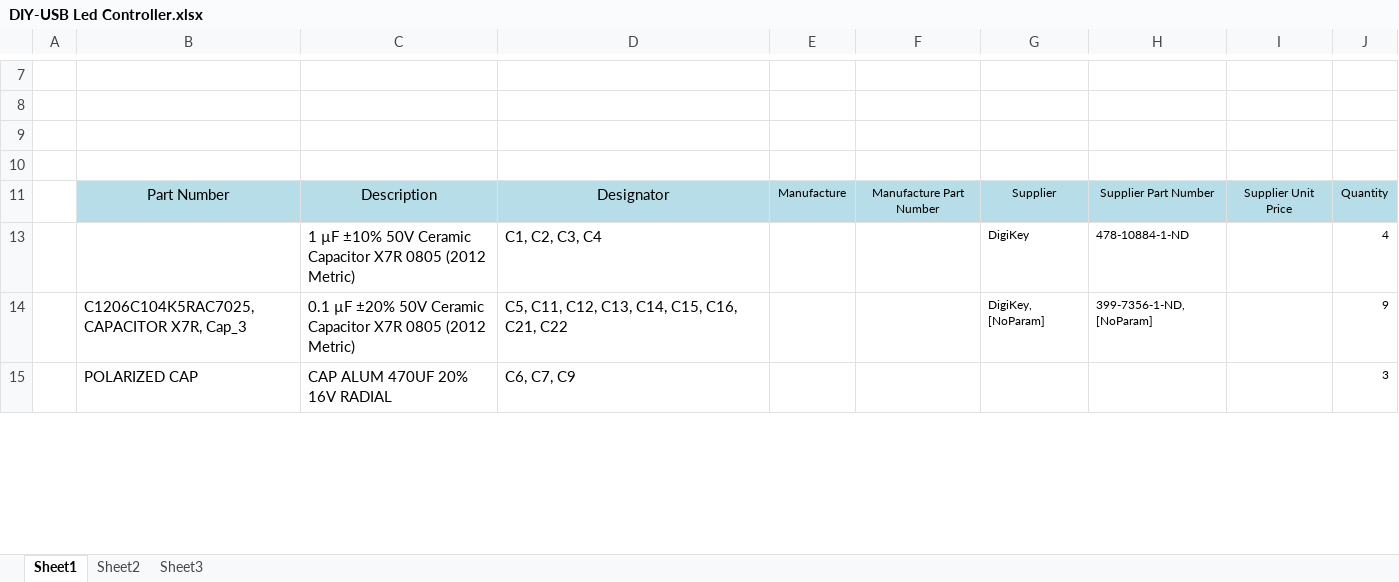
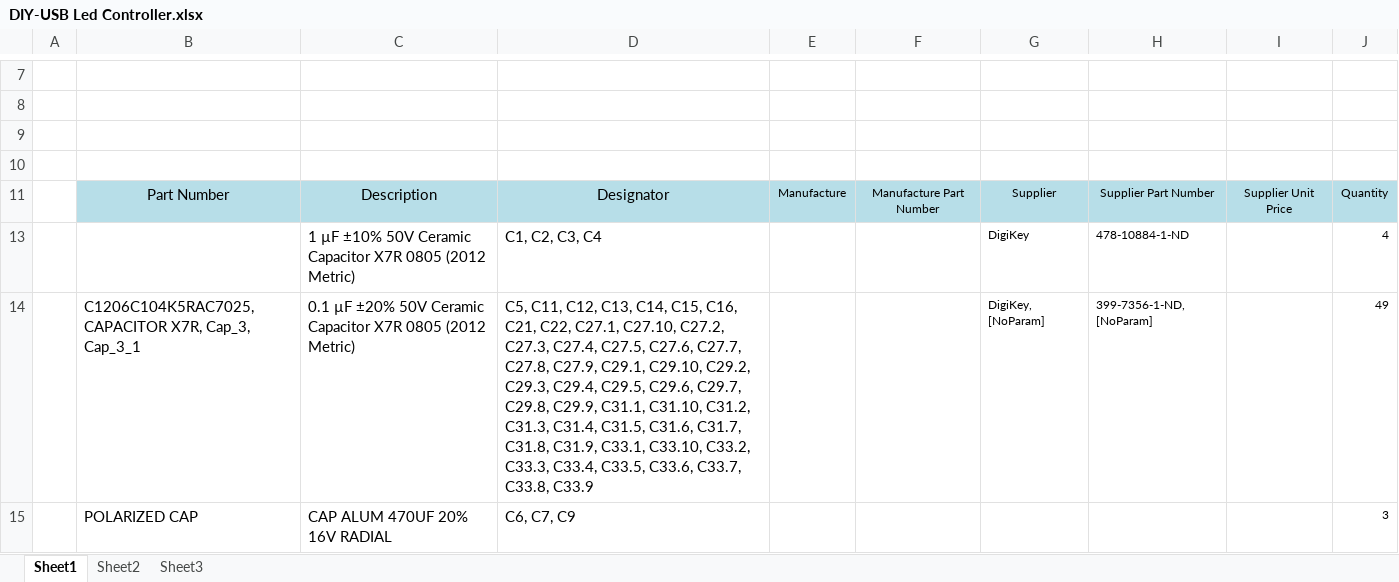
Before and after one commit to islambeddair/DIY-USB-Led-Controller, an Excel workbook: Project Outputs for DIY-USB Led Controller/DIY-USB Led Controller.xlsx, sheet Sheet1, drawn as a sheet; only a part is shown, gaps mark what is left out; values as stored, in another font and other column widths than the file's, no borders; charts and pictures not drawn; the diff covers the shown part only; the diff names each change by its address in the sheet, - before the commit and + after, or states it on an @@ line.

```diff
--- a/Project Outputs for DIY-USB Led Controller/DIY-USB Led Controller.xlsx (sheet Sheet1)
+++ b/Project Outputs for DIY-USB Led Controller/DIY-USB Led Controller.xlsx (sheet Sheet1)
-B14: C1206C104K5RAC7025, CAPACITOR X7R, Cap_3
+B14: C1206C104K5RAC7025, CAPACITOR X7R, Cap_3, Cap_3_1
-D14: …C16, C21, C22
+D14: …C16, C21, C22, C27.1, C27.10, C27.2, C27.3, C27.4, C27.5, C27.6, C27.7, C27.8, C27.9, C29.1, C29.10, C29.2, C29.3, C29.4, C29.5, C29.6, C29.7, C29.8, C29.9, C31.1, C31.10, C31.2, C31.3, C31.4, C31.5, C31.6, C31.7, C31.8, C31.9, C33.1, C33.10, C33.2, C33.3, C33.4, C33.5, C33.6, C33.7, C33.8, C33.9
-J14: 9
+J14: 49
```
Also changed, not shown: 5 edited cells elsewhere in this sheet, 13 other files.
